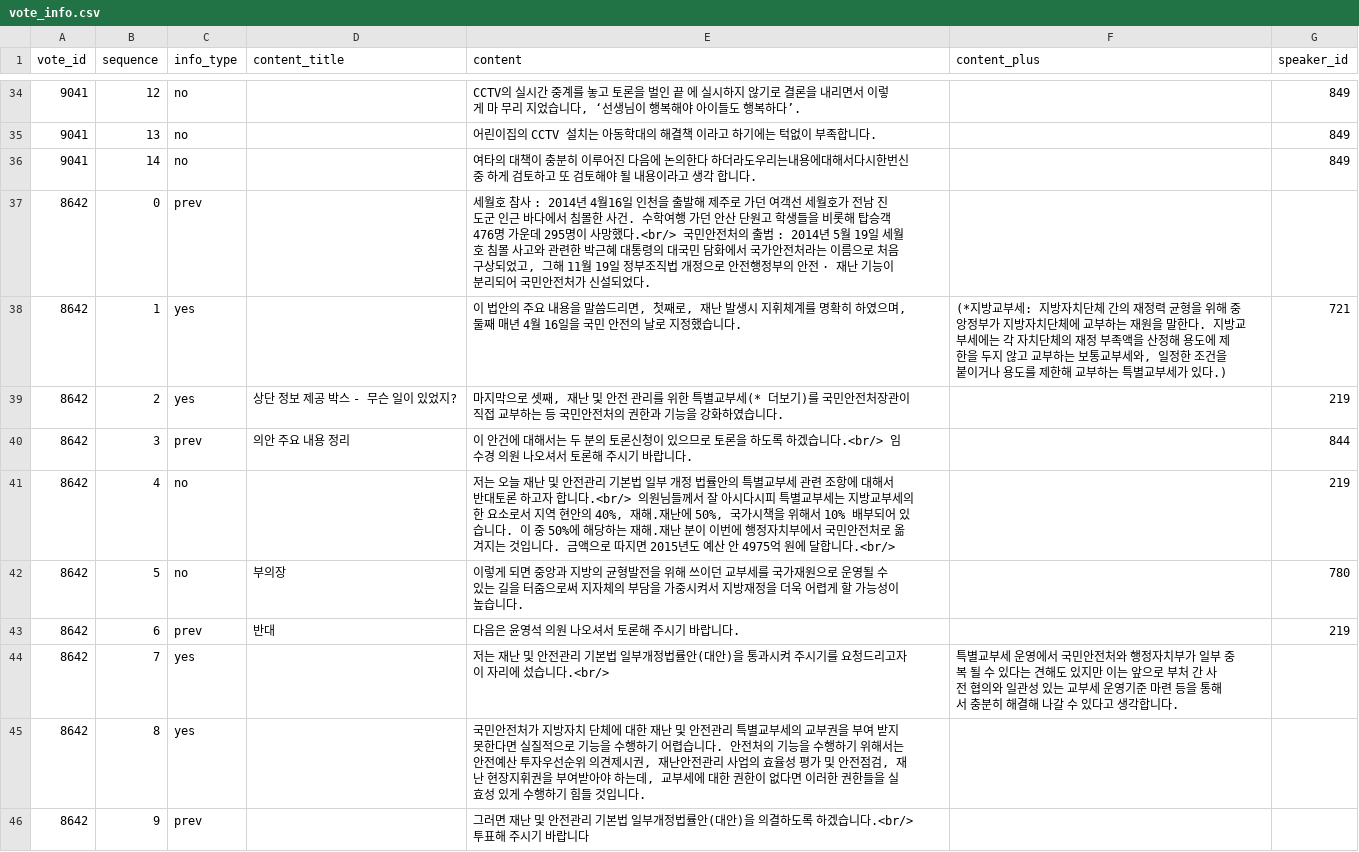
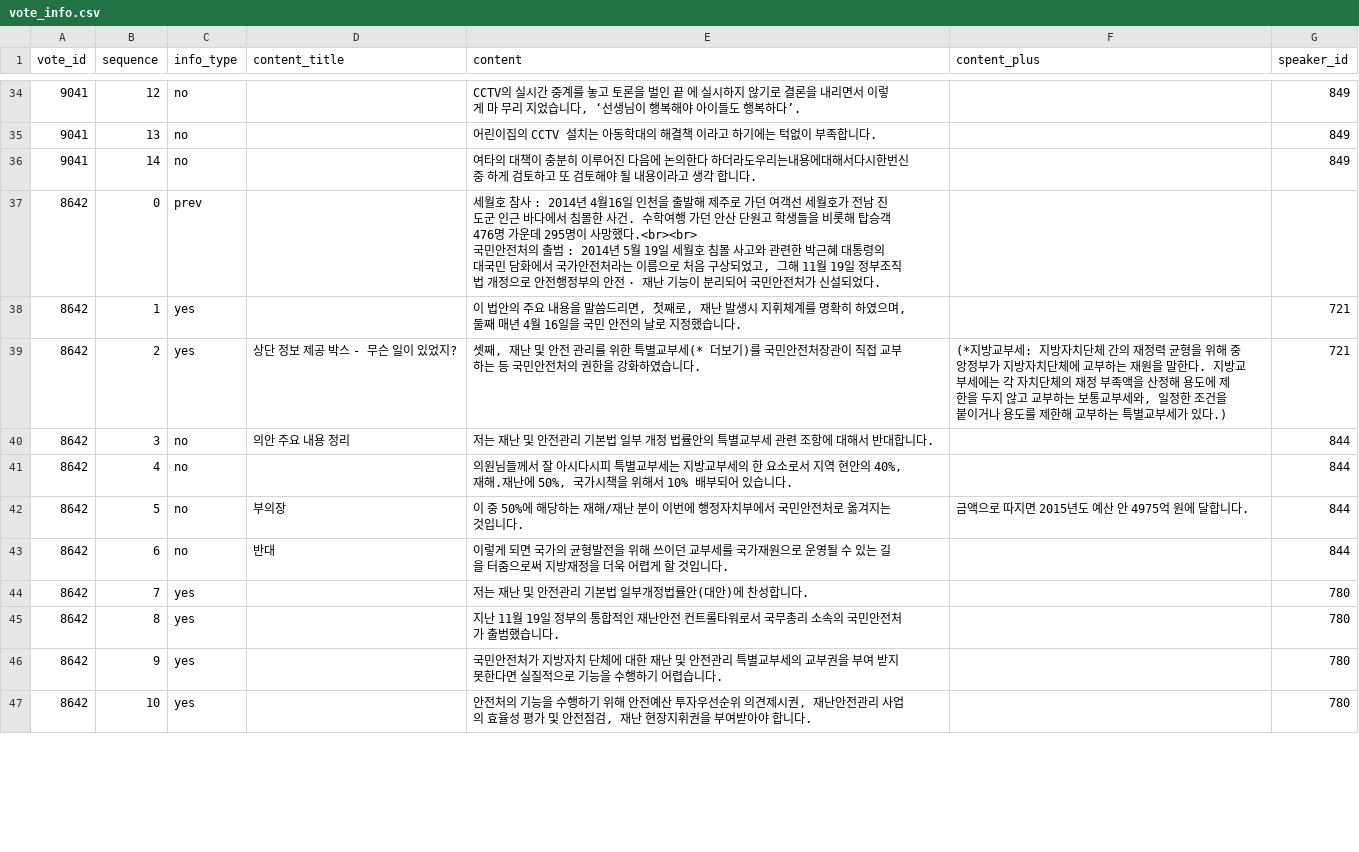
Before and after one commit to djstudy/jungchi, a CSV file: public/vote_info.csv, drawn as a sheet; only a part is shown, gaps mark what is left out; the diff covers the shown part only.

Commit message:
update vote_info

```diff
--- a/public/vote_info.csv
+++ b/public/vote_info.csv
@@ -36,11 +41,13 @@ vote_id,sequence,info_type,content_title,content,content_plus,speaker_id
 9041,14,no,,여타의 대책이 충분히 이루어진 다음에 논의한다 하더라도우리는내용에대해서다시한번신중 하게 검토하고 또 검토해야 될 내용이라고 생각 합니다.,,849
-8642,0,prev,,"세월호 참사 : 2014년 4월16일 인천을 출발해 제주로 가던 여객선 세월호가 전남 진도군 인근 바다에서 침몰한 사건. 수학여행 가던 안산 단원고 학생들을 비롯해 탑승객 476명 가운데 295명이 사망했다.<br/> 국민안전처의 출범 : 2014년 5월 19일 세월호 침몰 사고와 관련한 박근혜 대통령의 대국민 담화에서 국가안전처라는 이름으로 처음 구상되었고, 그해 11월 19일 정부조직법 개정으로 안전행정부의 안전 · 재난 기능이 분리되어 국민안전처가 신설되었다.",,
-8642,1,yes,,"이 법안의 주요 내용을 말씀드리면, 첫째로, 재난 발생시 지휘체계를 명확히 하였으며, 둘째 매년 4월 16일을 국민 안전의 날로 지정했습니다. ","(*지방교부세: 지방자치단체 간의 재정력 균형을 위해 중앙정부가 지방자치단체에 교부하는 재원을 말한다. 지방교부세에는 각 자치단체의 재정 부족액을 산정해 용도에 제한을 두지 않고 교부하는 보통교부세와, 일정한 조건을 붙이거나 용도를 제한해 교부하는 특별교부세가 있다.)",721
-8642,2,yes,상단 정보 제공 박스 - 무슨 일이 있었지?,"마지막으로 셋째, 재난 및 안전 관리를 위한 특별교부세(* 더보기)를 국민안전처장관이 직접 교부하는 등 국민안전처의 권한과 기능을 강화하였습니다.",,219
-8642,3,prev,의안 주요 내용 정리,이 안건에 대해서는 두 분의 토론신청이 있으므로 토론을 하도록 하겠습니다.<br/> 임수경 의원 나오셔서 토론해 주시기 바랍니다.,,844
-8642,4,no,,"저는 오늘 재난 및 안전관리 기본법 일부 개정 법률안의 특별교부세 관련 조항에 대해서 반대토론 하고자 합니다.<br/> 의원님들께서 잘 아시다시피 특별교부세는 지방교부세의 한 요소로서 지역 현안의 40%, 재해.재난에 50%, 국가시책을 위해서 10% 배부되어 있습니다. 이 중 50%에 해당하는 재해.재난 분이 이번에 행정자치부에서 국민안전처로 옮겨지는 것입니다. 금액으로 따지면 2015년도 예산 안 4975억 원에 달합니다.<br/>",,219
-8642,5,no,부의장,이렇게 되면 중앙과 지방의 균형발전을 위해 쓰이던 교부세를 국가재원으로 운영될 수 있는 길을 터줌으로써 지자체의 부담을 가중시켜서 지방재정을 더욱 어렵게 할 가능성이 높습니다.,,780
-8642,6,prev,반대,다음은 윤영석 의원 나오셔서 토론해 주시기 바랍니다.,,219
-8642,7,yes,,저는 재난 및 안전관리 기본법 일부개정법률안(대안)을 통과시켜 주시기를 요청드리고자 이 자리에 섰습니다.<br/>,특별교부세 운영에서 국민안전처와 행정자치부가 일부 중복 될 수 있다는 견해도 있지만 이는 앞으로 부처 간 사전 협의와 일관성 있는 교부세 운영기준 마련 등을 통해서 충분히 해결해 나갈 수 있다고 생각합니다.,
-8642,8,yes,,"국민안전처가 지방자치 단체에 대한 재난 및 안전관리 특별교부세의 교부권을 부여 받지 못한다면 실질적으로 기능을 수행하기 어렵습니다. 안전처의 기능을 수행하기 위해서는 안전예산 투자우선순위 의견제시권, 재난안전관리 사업의 효율성 평가 및 안전점검, 재난 현장지휘권을 부여받아야 하는데, 교부세에 대한 권한이 없다면 이러한 권한들을 실효성 있게 수행하기 힘들 것입니다.",,
-8642,9,prev,,그러면 재난 및 안전관리 기본법 일부개정법률안(대안)을 의결하도록 하겠습니다.<br/> 투표해 주시기 바랍니다,,
+8642,0,prev,,"세월호 참사 : 2014년 4월16일 인천을 출발해 제주로 가던 여객선 세월호가 전남 진도군 인근 바다에서 침몰한 사건. 수학여행 가던 안산 단원고 학생들을 비롯해 탑승객 476명 가운데 295명이 사망했다.<br><br>
+국민안전처의 출범 : 2014년 5월 19일 세월호 침몰 사고와 관련한 박근혜 대통령의 대국민 담화에서 국가안전처라는 이름으로 처음 구상되었고, 그해 11월 19일 정부조직법 개정으로 안전행정부의 안전 · 재난 기능이 분리되어 국민안전처가 신설되었다.",,
+8642,1,yes,,"이 법안의 주요 내용을 말씀드리면, 첫째로, 재난 발생시 지휘체계를 명확히 하였으며, 둘째 매년 4월 16일을 국민 안전의 날로 지정했습니다.",,721
+8642,2,yes,상단 정보 제공 박스 - 무슨 일이 있었지?,"셋째, 재난 및 안전 관리를 위한 특별교부세(* 더보기)를 국민안전처장관이 직접 교부하는 등 국민안전처의 권한을 강화하였습니다.","(*지방교부세: 지방자치단체 간의 재정력 균형을 위해 중앙정부가 지방자치단체에 교부하는 재원을 말한다. 지방교부세에는 각 자치단체의 재정 부족액을 산정해 용도에 제한을 두지 않고 교부하는 보통교부세와, 일정한 조건을 붙이거나 용도를 제한해 교부하는 특별교부세가 있다.)",721
+8642,3,no,의안 주요 내용 정리,저는 재난 및 안전관리 기본법 일부 개정 법률안의 특별교부세 관련 조항에 대해서 반대합니다.,,844
+8642,4,no,,"의원님들께서 잘 아시다시피 특별교부세는 지방교부세의 한 요소로서 지역 현안의 40%, 재해.재난에 50%, 국가시책을 위해서 10% 배부되어 있습니다.",,844
+8642,5,no,부의장,이 중 50%에 해당하는 재해/재난 분이 이번에 행정자치부에서 국민안전처로 옮겨지는 것입니다.,금액으로 따지면 2015년도 예산 안 4975억 원에 달합니다.,844
+8642,6,no,반대,이렇게 되면 국가의 균형발전을 위해 쓰이던 교부세를 국가재원으로 운영될 수 있는 길을 터줌으로써 지방재정을 더욱 어렵게 할 것입니다.,,844
+8642,7,yes,,저는 재난 및 안전관리 기본법 일부개정법률안(대안)에 찬성합니다.,,780
+8642,8,yes,,지난 11월 19일 정부의 통합적인 재난안전 컨트롤타워로서 국무총리 소속의 국민안전처가 출범했습니다.,,780
+8642,9,yes,,국민안전처가 지방자치 단체에 대한 재난 및 안전관리 특별교부세의 교부권을 부여 받지 못한다면 실질적으로 기능을 수행하기 어렵습니다.,,780
+8642,10,yes,,"안전처의 기능을 수행하기 위해 안전예산 투자우선순위 의견제시권, 재난안전관리 사업의 효율성 평가 및 안전점검, 재난 현장지휘권을 부여받아야 합니다.",,780
```
Also changed, not shown: 1 added row and 37 edited cells elsewhere in this file.
